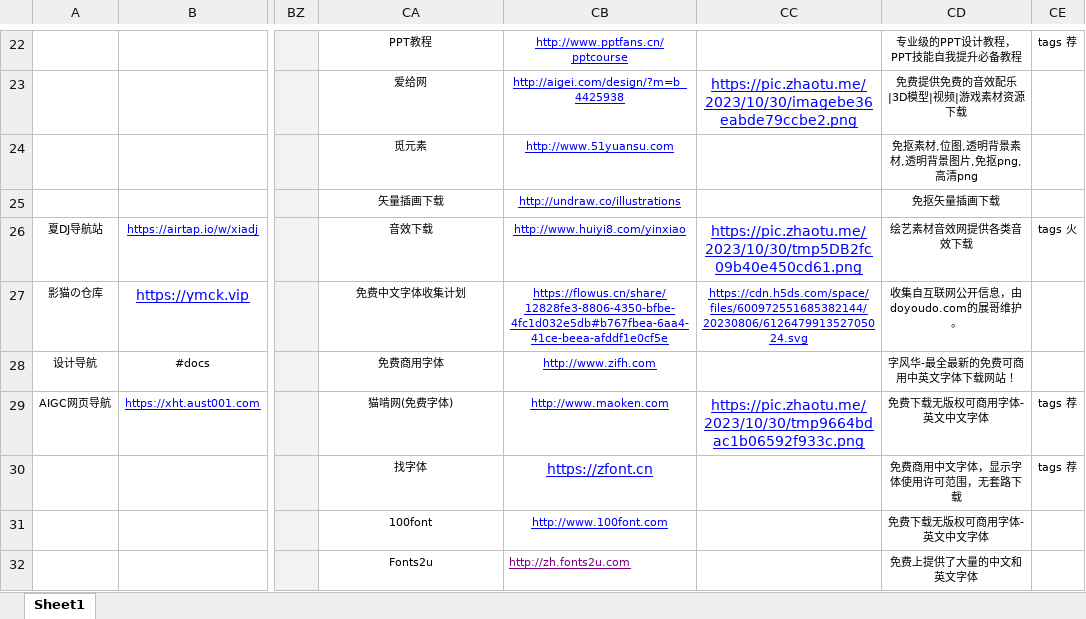
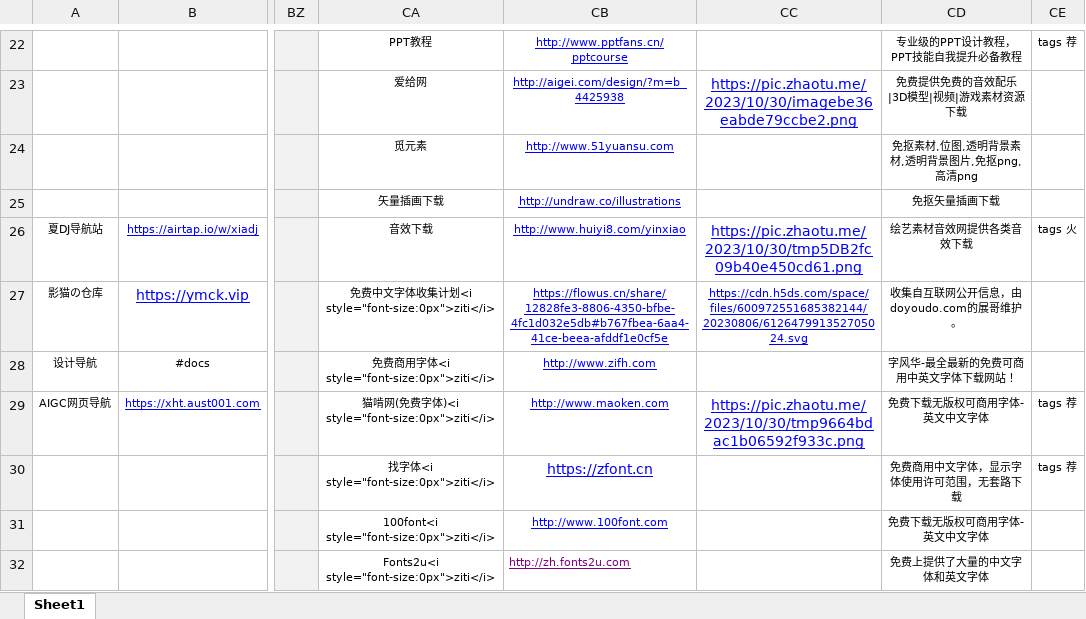
Before and after one commit to xiaolongmr/dh, an Excel workbook: a.xlsx, sheet Sheet1, drawn as a sheet; only a part is shown, gaps mark what is left out; values as stored, in another font and other column widths than the file's, no borders; the diff covers the shown part only; the diff names each change by its address in the sheet, - before the commit and + after, or states it on an @@ line.

Commit message:
Add files via upload

```diff
--- a/a.xlsx (sheet Sheet1)
+++ b/a.xlsx (sheet Sheet1)
-CA27: 免费中文字体收集计划
+CA27: 免费中文字体收集计划<i style="font-size:0px">ziti</i>
-CA28: 免费商用字体
+CA28: 免费商用字体<i style="font-size:0px">ziti</i>
-CA29: 猫啃网(免费字体)
+CA29: 猫啃网(免费字体)<i style="font-size:0px">ziti</i>
-CA30: 找字体
+CA30: 找字体<i style="font-size:0px">ziti</i>
-CA31: 100font
+CA31: 100font<i style="font-size:0px">ziti</i>
-CA32: Fonts2u
+CA32: Fonts2u<i style="font-size:0px">ziti</i>
-CD32: 免费上提供了大量的中文和英文字体
+CD32: 免费上提供了大量的中文字体和英文字体
```
Also changed, not shown: 10 edited cells elsewhere in this sheet.
